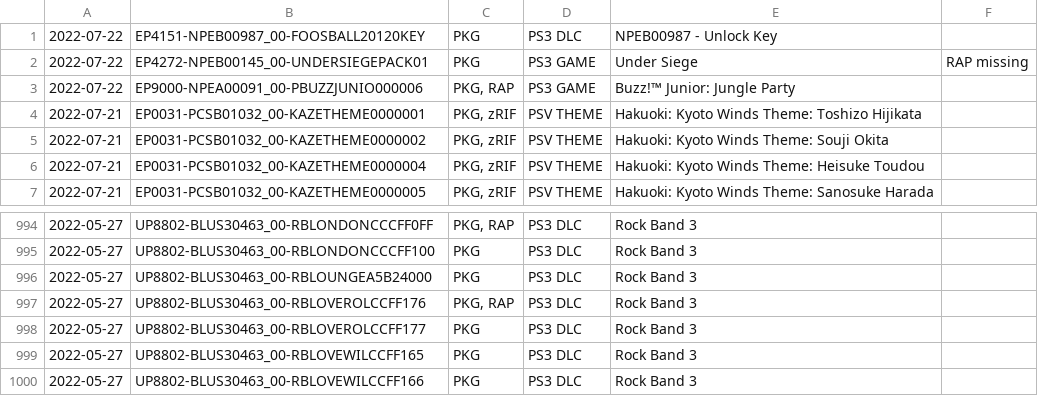
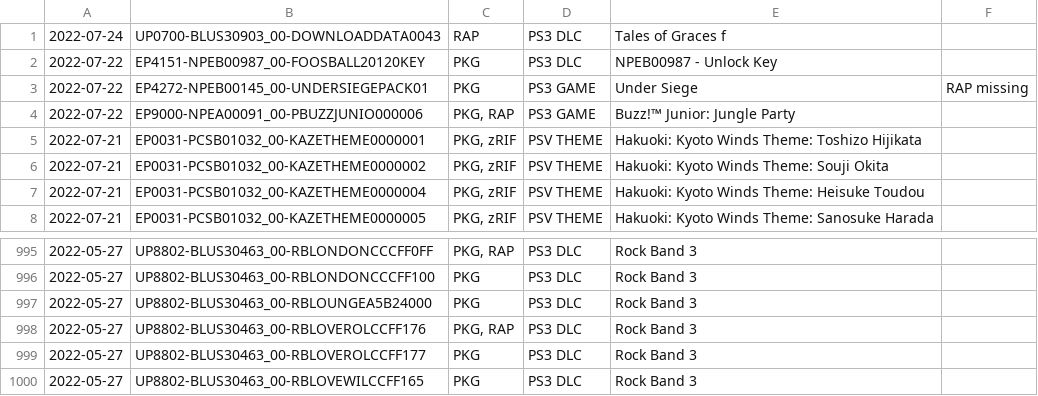
Before and after one commit to 1jtp8sobiu/psn-chihiro, a TSV file: latest.tsv, drawn as a sheet; only a part is shown, gaps mark what is left out; removed rows and columns are numbered as before the commit, all else as after; the diff names each change by its address in the sheet, - before the commit and + after, or states it on an @@ line.

```diff
--- a/latest.tsv
+++ b/latest.tsv
+row 1: 2022-07-24 | UP0700-BLUS30903_00-DOWNLOADDATA0043 | RAP | PS3 DLC | Tales of Graces f
-row 1000: 2022-05-27 | UP8802-BLUS30463_00-RBLOVEWILCCFF166 | PKG | PS3 DLC | Rock Band 3
```
Also changed, not shown: 2 other files.
